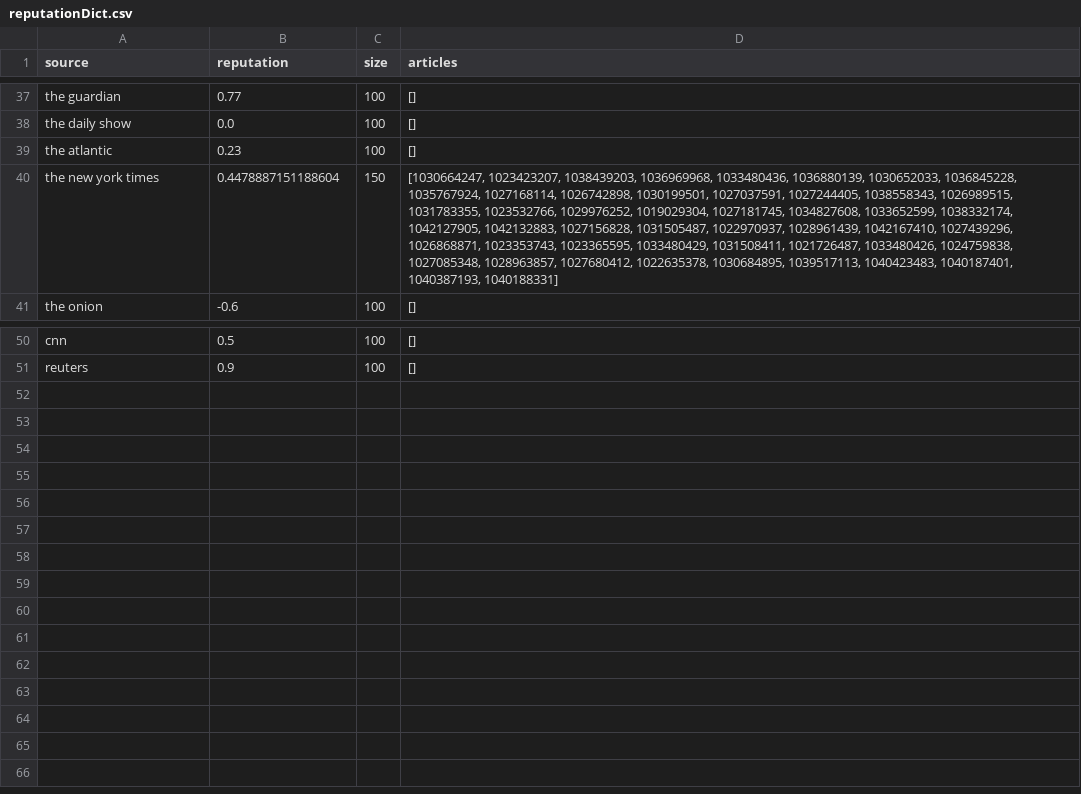
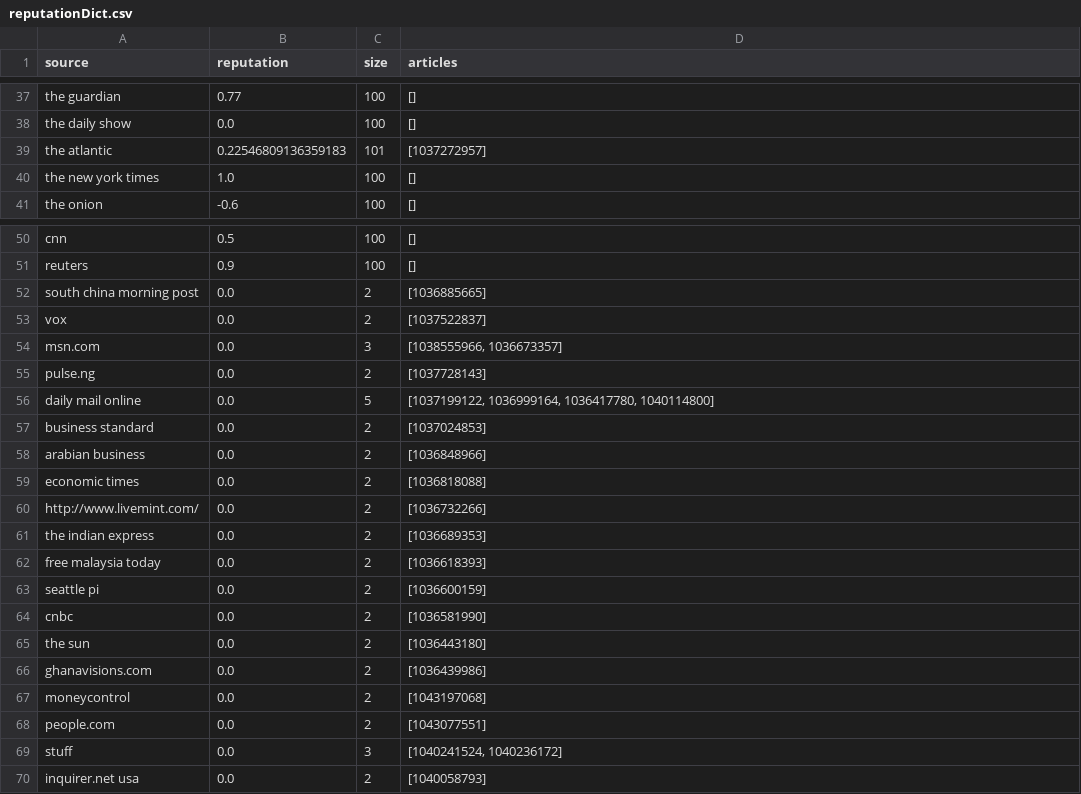
Before and after one commit to gabrielsaruhashi/anti-fake, a CSV file: chatbot/rep_model/reputationDict.csv, drawn as a sheet; only a part is shown, gaps mark what is left out; the diff names each change by its address in the sheet, - before the commit and + after, or states it on an @@ line.

```diff
--- a/chatbot/rep_model/reputationDict.csv
+++ b/chatbot/rep_model/reputationDict.csv
-B39 (reputation): 0.23
+B39 (reputation): 0.22546809136359183
-C39 (size): 100
+C39 (size): 101
-D39 (articles): []
+D39 (articles): [1037272957]
-B40 (reputation): 0.4478887151188604
+B40 (reputation): 1.0
-C40 (size): 150
+C40 (size): 100
-D40 (articles): [1030664247, 1023423207, 1038439203, 1036969968, 1033480436, 1036880139, 1030652033, 1036845228, 1035767924, 1027168114, 1026742898, 1030199501, 1027037591, 1027244405, 1038558343, 1026989515, 1031783355, 1023532766, 1029976252, 1019029304, 1027181745, 1034827608, 1033652599, 1038332174, 1042127905, 1042132883, 1027156828, 1031505487, 1022970937, 1028961439, 1042167410, 1027439296, 1026868871, 1023353743, 1023365595, 1033480429, 1031508411, 1021726487, 1033480426, 1024759838, 1027085348, 1028963857, 1027680412, 1022635378, 1030684895, 1039517113, 1040423483, 1040187401, 1040387193, 1040188331]
+D40 (articles): []
+row 52: south china morning post | 0.0 | 2 | [1036885665]
+row 53: vox | 0.0 | 2 | [1037522837]
+row 54: msn.com | 0.0 | 3 | [1038555966, 1036673357]
+row 55: pulse.ng | 0.0 | 2 | [1037728143]
+row 56: daily mail online | 0.0 | 5 | [1037199122, 1036999164, 1036417780, 1040114800]
+row 57: business standard | 0.0 | 2 | [1037024853]
+row 58: arabian business | 0.0 | 2 | [1036848966]
+row 59: economic times | 0.0 | 2 | [1036818088]
+row 60: http://www.livemint.com/ | 0.0 | 2 | [1036732266]
+row 61: the indian express | 0.0 | 2 | [1036689353]
+row 62: free malaysia today | 0.0 | 2 | [1036618393]
+row 63: seattle pi | 0.0 | 2 | [1036600159]
+row 64: cnbc | 0.0 | 2 | [1036581990]
+row 65: the sun | 0.0 | 2 | [1036443180]
+row 66: ghanavisions.com | 0.0 | 2 | [1036439986]
+row 67: moneycontrol | 0.0 | 2 | [1043197068]
+row 68: people.com | 0.0 | 2 | [1043077551]
+row 69: stuff | 0.0 | 3 | [1040241524, 1040236172]
+row 70: inquirer.net usa | 0.0 | 2 | [1040058793]
```
Also changed, not shown: 49 other files.
